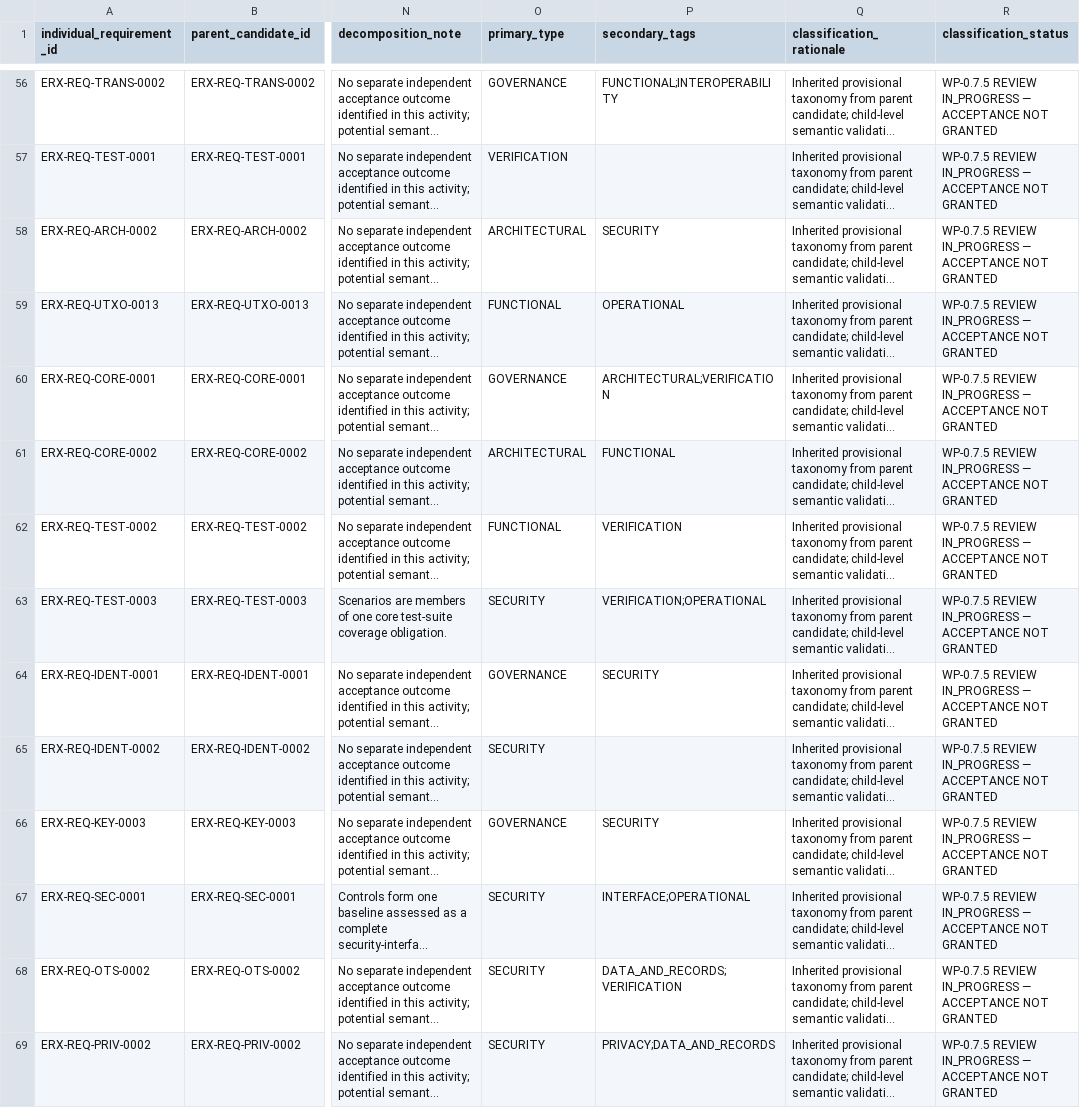
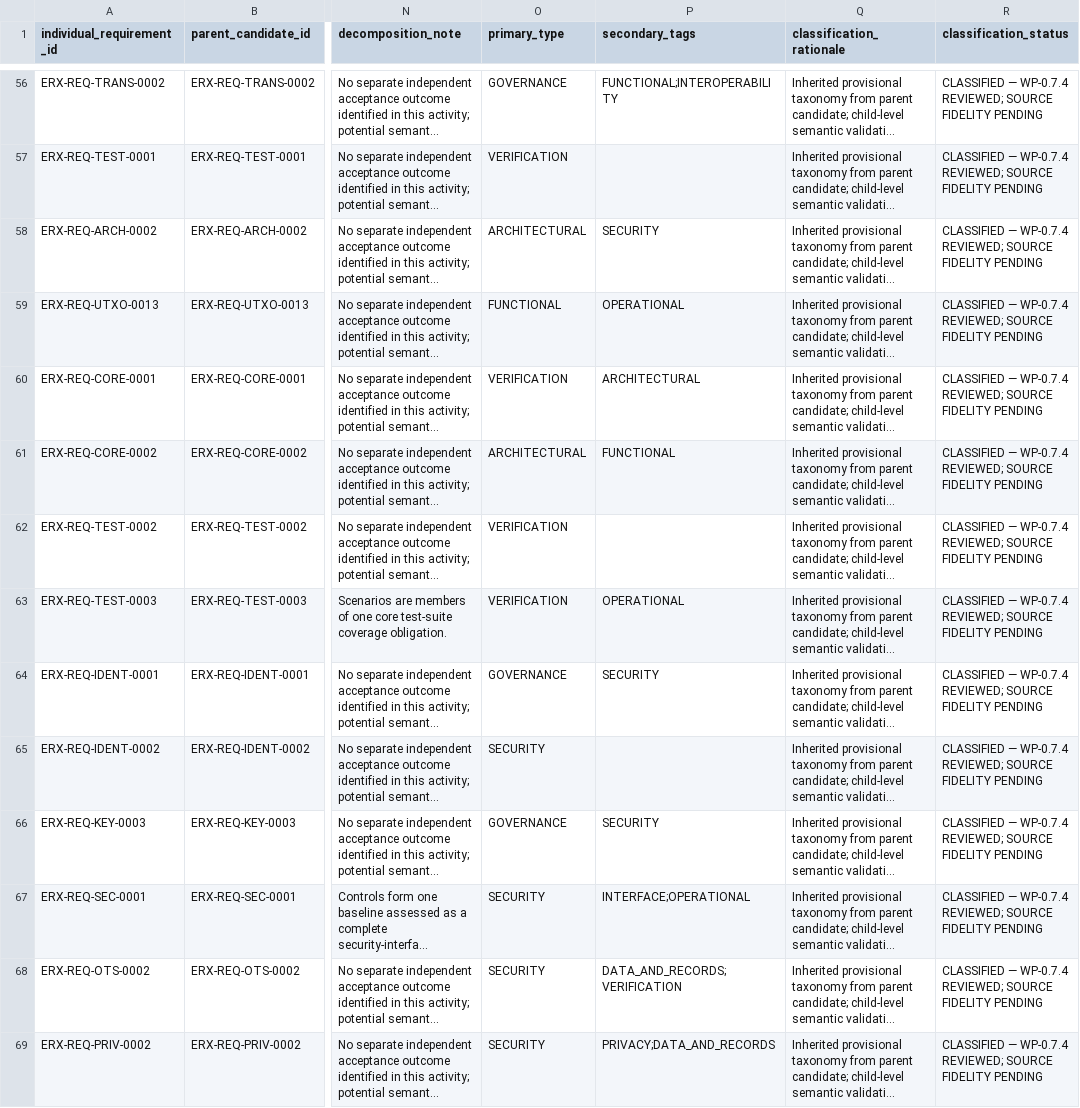
Before and after one commit to byLAEV/ERX-911-System-byLAEV, a CSV file: registers/requirement-identification-register.csv, drawn as a sheet; only a part is shown, gaps mark what is left out; long unchanged cells end in …; the diff covers the shown part only; the diff names each change by its address in the sheet, - before the commit and + after, or states it on an @@ line.

```diff
--- a/registers/requirement-identification-register.csv
+++ b/registers/requirement-identification-register.csv
-R56:R69 (classification_status): WP-0.7.5 REVIEW IN_PROGRESS — ACCEPTANCE NOT GRANTED
+R56:R69 (classification_status): CLASSIFIED — WP-0.7.4 REVIEWED; SOURCE FIDELITY PENDING
-O60 (primary_type): GOVERNANCE
+O60 (primary_type): VERIFICATION
-P60 (secondary_tags): ARCHITECTURAL;VERIFICATION
+P60 (secondary_tags): ARCHITECTURAL
-O62 (primary_type): FUNCTIONAL
+O62 (primary_type): VERIFICATION
-P62 (secondary_tags): VERIFICATION
+P62 (secondary_tags): (empty)
-O63 (primary_type): SECURITY
+O63 (primary_type): VERIFICATION
-P63 (secondary_tags): VERIFICATION;OPERATIONAL
+P63 (secondary_tags): OPERATIONAL
```
Also changed, not shown: 95 edited cells elsewhere in this file.
